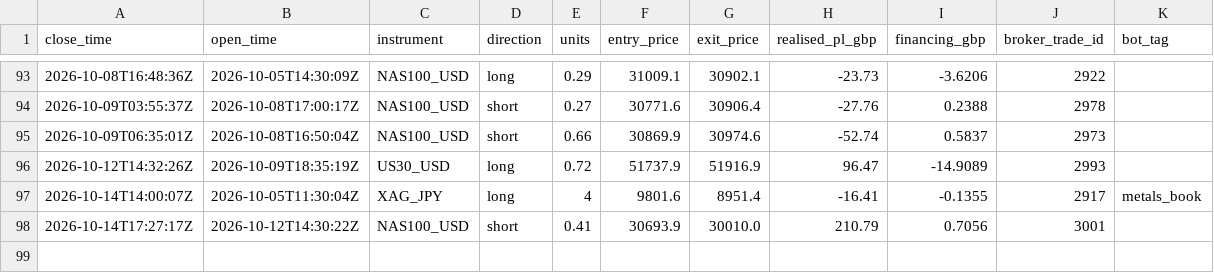
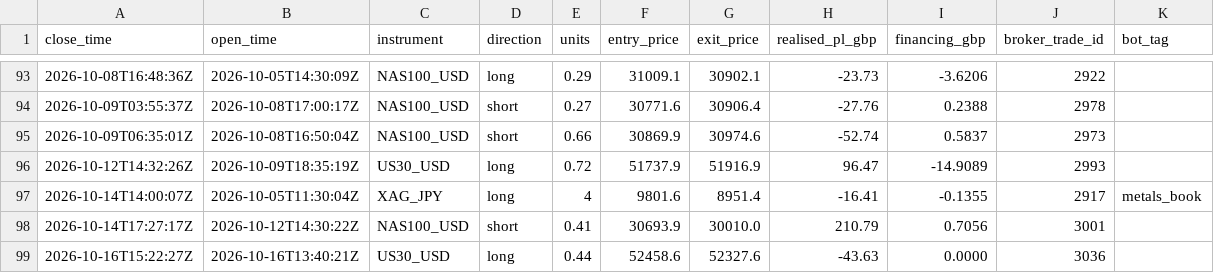
Before and after one commit to jagoh41/fleet-track-record, a CSV file: data/closed_trades.csv, drawn as a sheet; only a part is shown, gaps mark what is left out.

Commit message:
Refresh 2026-10-16T15:32Z: 98 closed trades, balance 2105.77

```diff
--- a/data/closed_trades.csv
+++ b/data/closed_trades.csv
@@ -98 +98,2 @@ close_time,open_time,instrument,direction,units,entry_price,exit_price,realised_
 2026-10-14T17:27:17Z,2026-10-12T14:30:22Z,NAS100_USD,short,0.41,30693.9,30010.0,210.79,0.7056,3001,
+2026-10-16T15:22:27Z,2026-10-16T13:40:21Z,US30_USD,long,0.44,52458.6,52327.6,-43.63,0.0000,3036,
```
Also changed, not shown: data/equity.csv, data/nav.csv, 2 other files.
